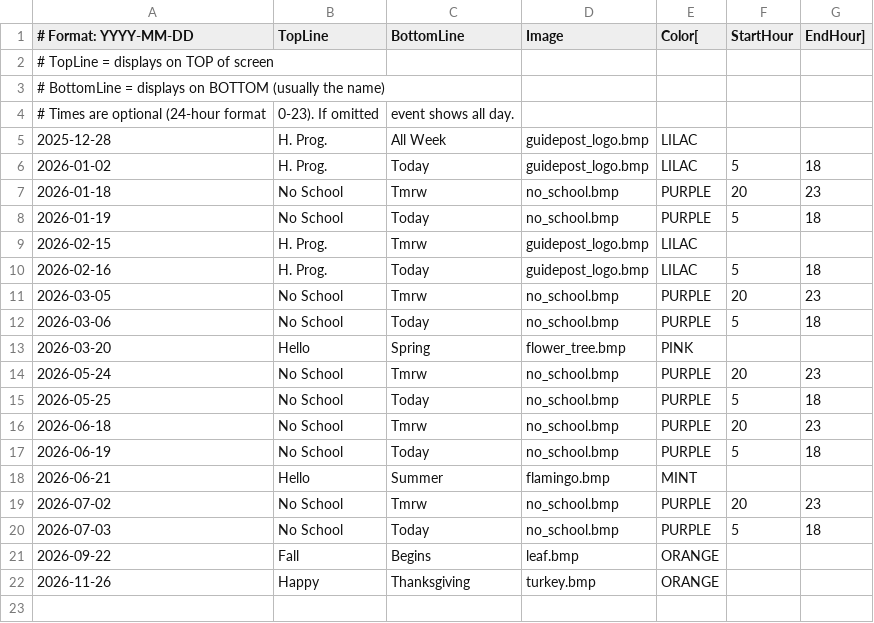
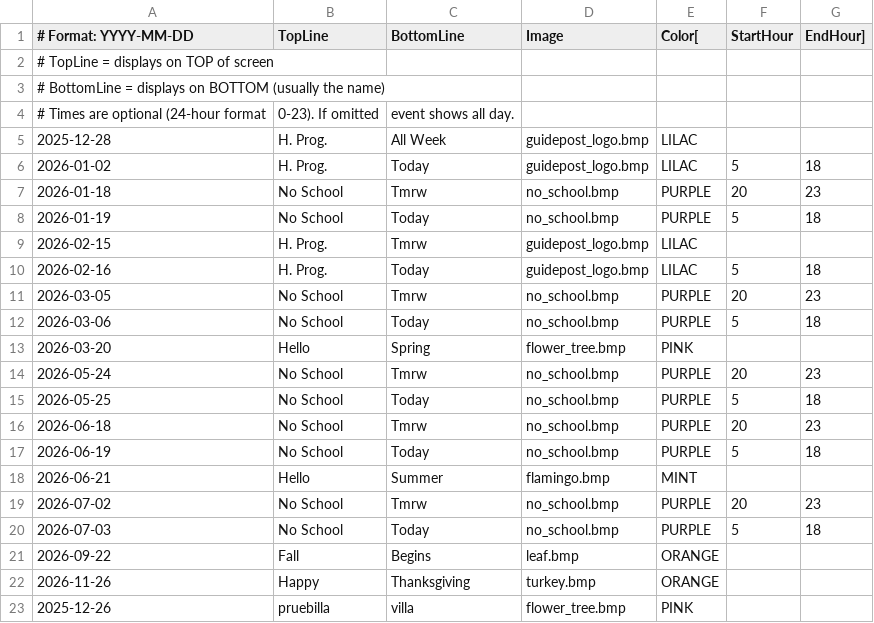
Before and after one commit to dcelayeta/pantallita-events, a CSV file: ephemeral_events.csv, drawn as a sheet.

Commit message:
Update ephemeral_events.csv

```diff
--- a/ephemeral_events.csv
+++ b/ephemeral_events.csv
@@ -22 +22,2 @@
 2026-11-26,Happy,Thanksgiving,turkey.bmp,ORANGE
+2025-12-26,pruebilla,villa,flower_tree.bmp,PINK
```
